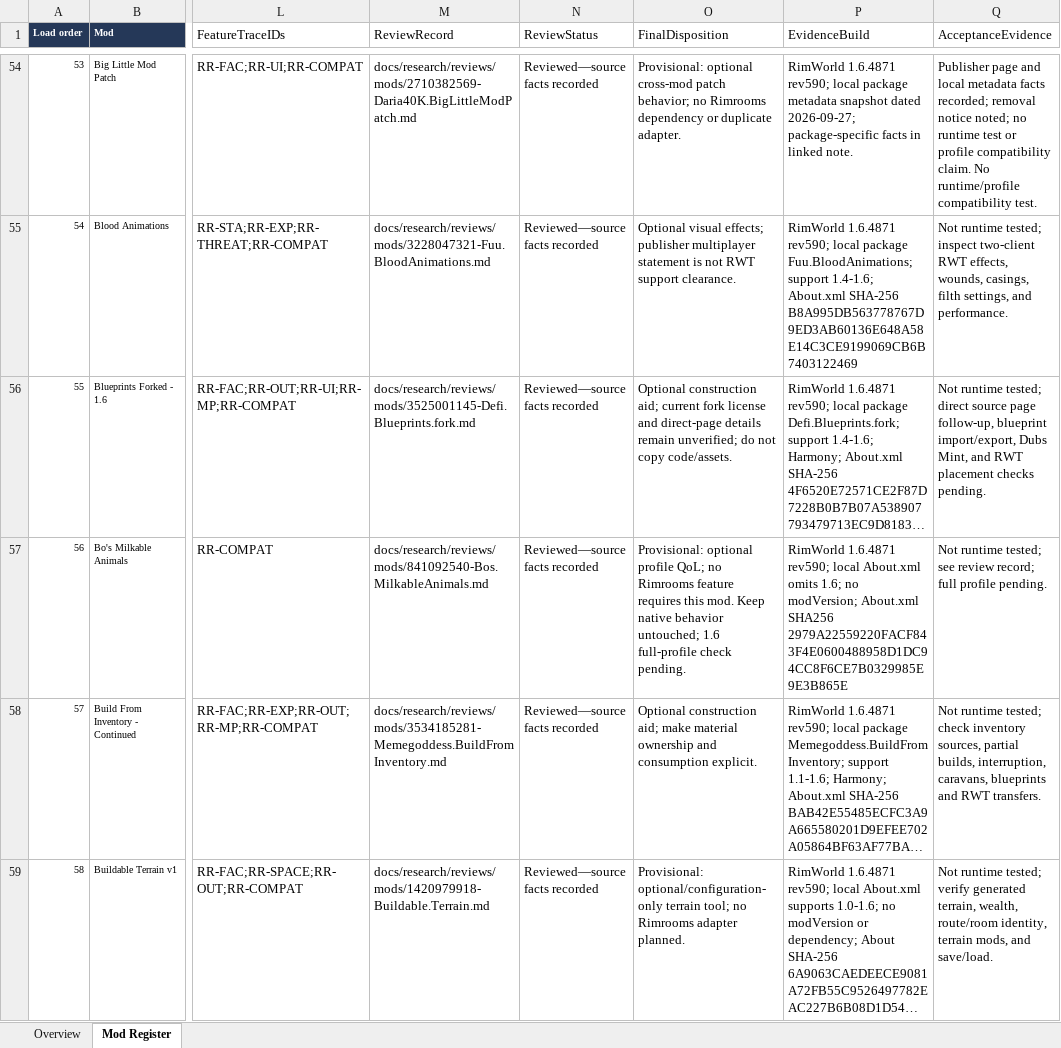
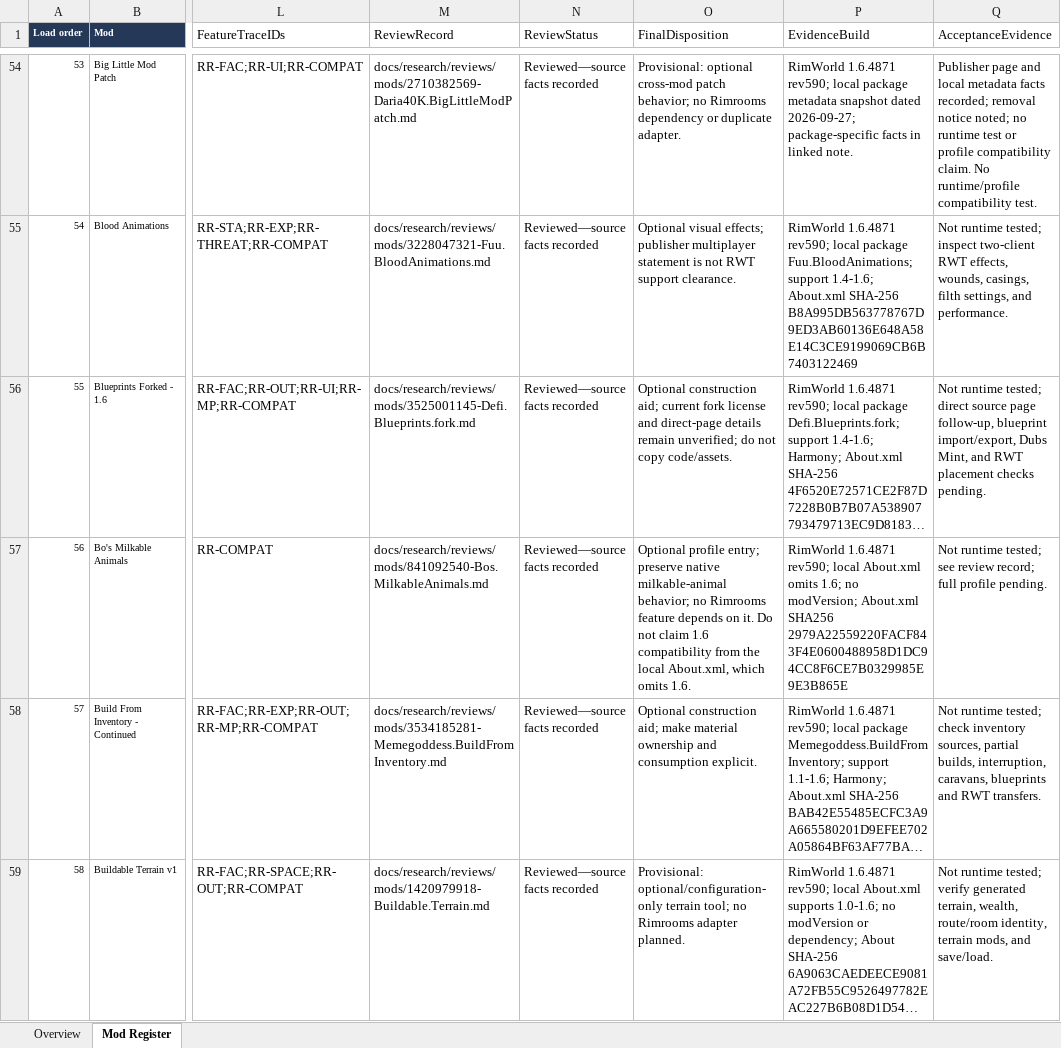
Before and after one commit to Unity-Lab-AI/Backrooms, an Excel workbook: outputs/rimrooms-async-industries-register-2026-09-27/Rimrooms_Async_Industries_294_Mod_Integration_Register.xlsx, sheet Mod Register, drawn as a sheet; only a part is shown, gaps mark what is left out; long unchanged cells end in …; values as stored, in another font and other column widths than the file's, no borders; table styles not drawn; the diff covers the shown part only; the diff names each change by its address in the sheet, - before the commit and + after, or states it on an @@ line.

```diff
--- a/outputs/rimrooms-async-industries-register-2026-09-27/Rimrooms_Async_Industries_294_Mod_Integration_Register.xlsx (sheet Mod Register)
+++ b/outputs/rimrooms-async-industries-register-2026-09-27/Rimrooms_Async_Industries_294_Mod_Integration_Register.xlsx (sheet Mod Register)
-O57 (FinalDisposition): Provisional: optional profile QoL; no Rimrooms feature requires this mod. Keep native behavior untouched; 1.6 full-profile check pending.
+O57 (FinalDisposition): Optional profile entry; preserve native milkable-animal behavior; no Rimrooms feature depends on it. Do not claim 1.6 compatibility from the local About.xml, which omits 1.6.
```
Also changed, not shown: 31 edited cells elsewhere in this sheet, sheet Overview, 18 other files.
